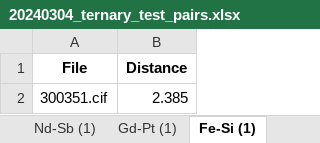
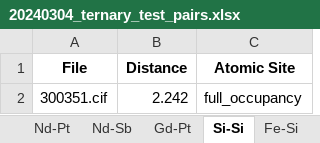
Before and after one commit to bobleesj/cif-bond-analyzer, an Excel workbook: 20240304_ternary_test/output/20240304_ternary_test_pairs.xlsx, sheet Si-Si, drawn as a sheet; values as stored, in another font and other column widths than the file's, no borders; the diff names each change by its address in the sheet, - before the commit and + after, or states it on an @@ line.

```diff
--- a/20240304_ternary_test/output/20240304_ternary_test_pairs.xlsx (sheet Si-Si)
+++ b/20240304_ternary_test/output/20240304_ternary_test_pairs.xlsx (sheet Si-Si)
-sheet tab: Nd-Sb (1)
+sheet tab: Nd-Sb
-sheet tab: Gd-Pt (1)
+sheet tab: Gd-Pt
-sheet tab: Fe-Si (1)
+sheet tab: Si-Si
+column C (Atomic Site), row 2: full_occupancy
-B2 (Distance): 2.385
+B2 (Distance): 2.242
```
Also changed, not shown: sheet Ge-Pr, sheet Ce-Ge, sheet Ge-La, sheet Gd-Si, sheet Ge-Sm, sheet Sb-Sb, 41 more sheets, other sheet tabs, 20240229_oliynyk_test_atom_mixing_formatted/output/20240229_oliynyk_test_atom_mixing_formatted_pairs.xlsx, 20240304_ternary_test copy/output/20240304_ternary_test copy_pairs.xlsx, 28 other files.
